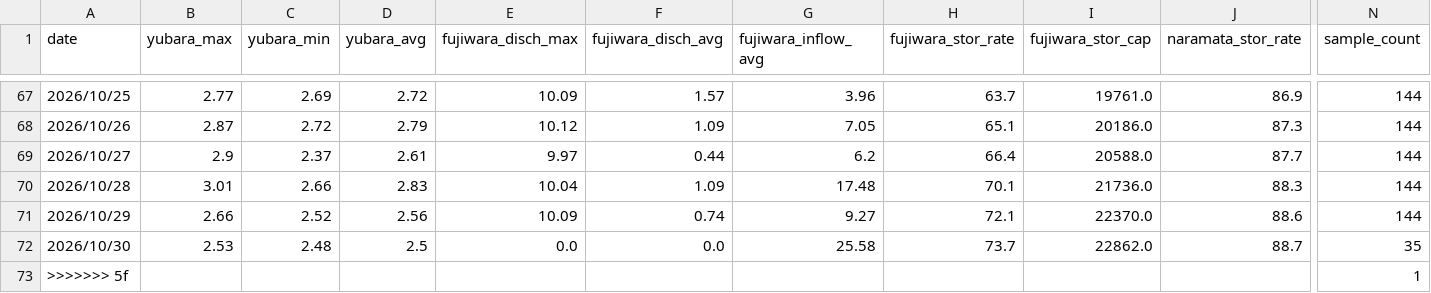
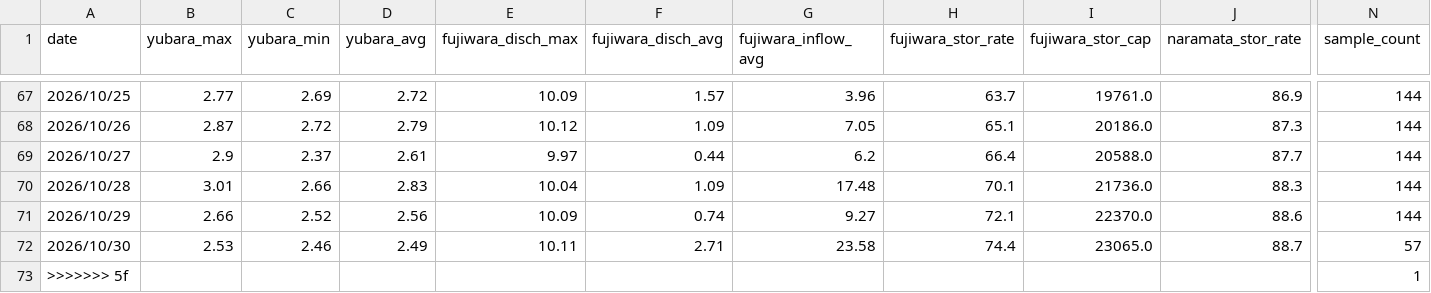
Before and after one commit to tetsucanyons-cell/tone-river-water, a CSV file: data/history/daily_2026.csv, drawn as a sheet; only a part is shown, gaps mark what is left out; the diff names each change by its address in the sheet, - before the commit and + after, or states it on an @@ line.

```diff
--- a/data/history/daily_2026.csv
+++ b/data/history/daily_2026.csv
-C72 (yubara_min): 2.48
+C72 (yubara_min): 2.46
-D72 (yubara_avg): 2.5
+D72 (yubara_avg): 2.49
-E72 (fujiwara_disch_max): 0.0
+E72 (fujiwara_disch_max): 10.11
-F72 (fujiwara_disch_avg): 0.0
+F72 (fujiwara_disch_avg): 2.71
-G72 (fujiwara_inflow_avg): 25.58
+G72 (fujiwara_inflow_avg): 23.58
-H72 (fujiwara_stor_rate): 73.7
+H72 (fujiwara_stor_rate): 74.4
-I72 (fujiwara_stor_cap): 22862.0
+I72 (fujiwara_stor_cap): 23065.0
-N72 (sample_count): 35
+N72 (sample_count): 57
```
Also changed, not shown: data/history/2026-10.csv, public/data/history/2026-10.csv, 5 other files.
